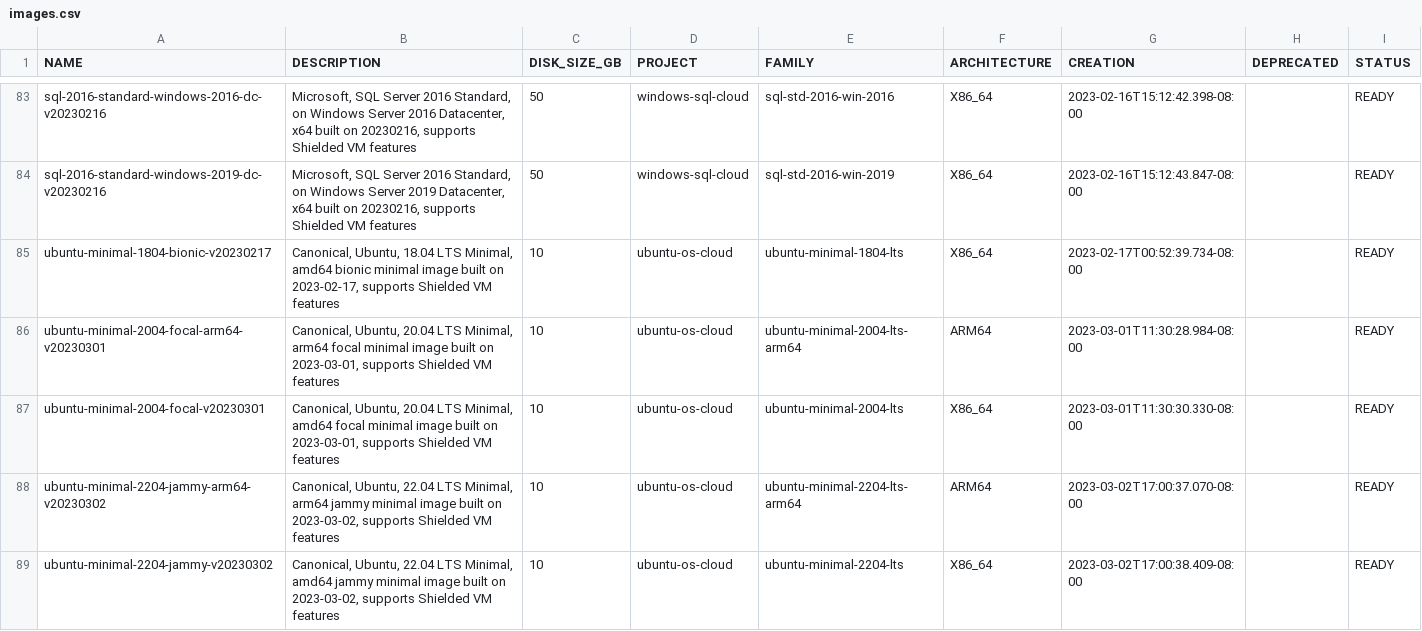
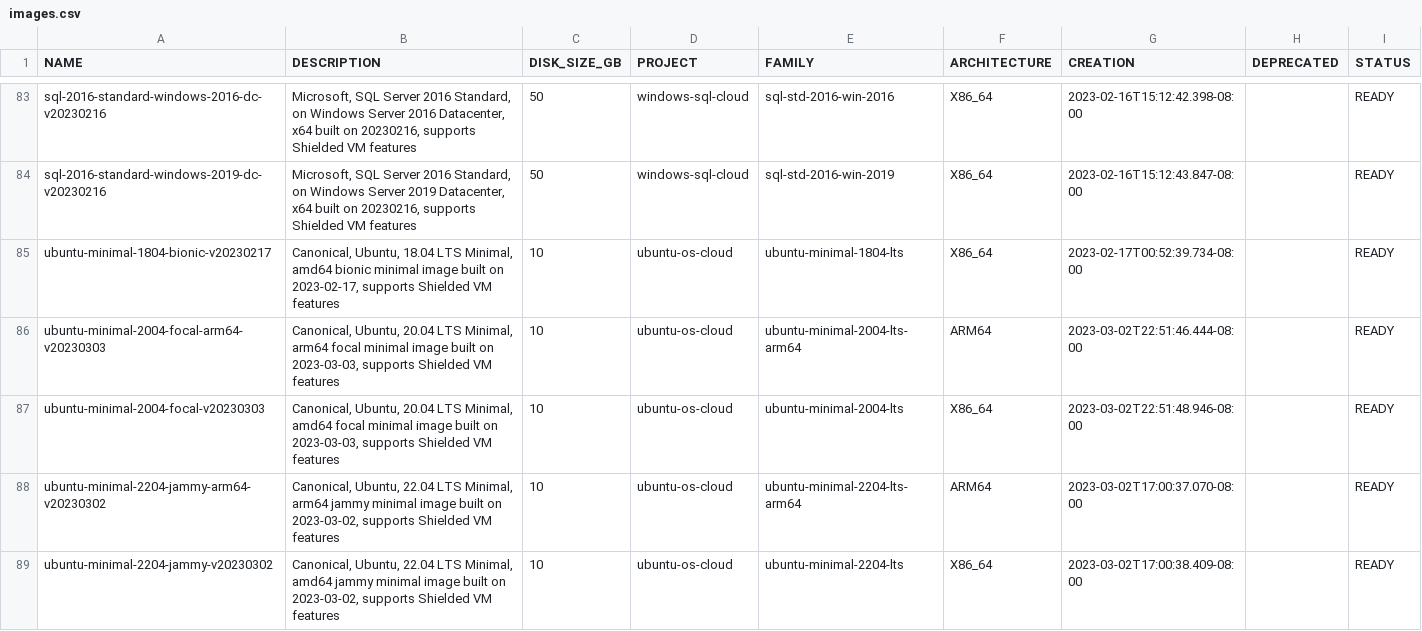
Before and after one commit to Cyclenerd/google-cloud-pricing-cost-calculator, a CSV file: tools/images.csv, drawn as a sheet; only a part is shown, gaps mark what is left out; the diff covers the shown part only.

```diff
--- a/tools/images.csv
+++ b/tools/images.csv
@@ -85,4 +85,4 @@ sql-2016-standard-windows-2019-dc-v20230216;Microsoft, SQL Server 2016 Standard,
 ubuntu-minimal-1804-bionic-v20230217;Canonical, Ubuntu, 18.04 LTS Minimal, amd64 bionic minimal image built on 2023-02-17, supports Shielded VM features;10;ubuntu-os-cloud;ubuntu-minimal-1804-lts;X86_64;2023-02-17T00:52:39.734-08:00;;READY
-ubuntu-minimal-2004-focal-arm64-v20230301;Canonical, Ubuntu, 20.04 LTS Minimal, arm64 focal minimal image built on 2023-03-01, supports Shielded VM features;10;ubuntu-os-cloud;ubuntu-minimal-2004-lts-arm64;ARM64;2023-03-01T11:30:28.984-08:00;;READY
-ubuntu-minimal-2004-focal-v20230301;Canonical, Ubuntu, 20.04 LTS Minimal, amd64 focal minimal image built on 2023-03-01, supports Shielded VM features;10;ubuntu-os-cloud;ubuntu-minimal-2004-lts;X86_64;2023-03-01T11:30:30.330-08:00;;READY
+ubuntu-minimal-2004-focal-arm64-v20230303;Canonical, Ubuntu, 20.04 LTS Minimal, arm64 focal minimal image built on 2023-03-03, supports Shielded VM features;10;ubuntu-os-cloud;ubuntu-minimal-2004-lts-arm64;ARM64;2023-03-02T22:51:46.444-08:00;;READY
+ubuntu-minimal-2004-focal-v20230303;Canonical, Ubuntu, 20.04 LTS Minimal, amd64 focal minimal image built on 2023-03-03, supports Shielded VM features;10;ubuntu-os-cloud;ubuntu-minimal-2004-lts;X86_64;2023-03-02T22:51:48.946-08:00;;READY
 ubuntu-minimal-2204-jammy-arm64-v20230302;Canonical, Ubuntu, 22.04 LTS Minimal, arm64 jammy minimal image built on 2023-03-02, supports Shielded VM features;10;ubuntu-os-cloud;ubuntu-minimal-2204-lts-arm64;ARM64;2023-03-02T17:00:37.070-08:00;;READY
```
Also changed, not shown: 9 edited cells elsewhere in this file, tools/disktypes.csv, tools/imagescommunity.csv, 1 other file.
